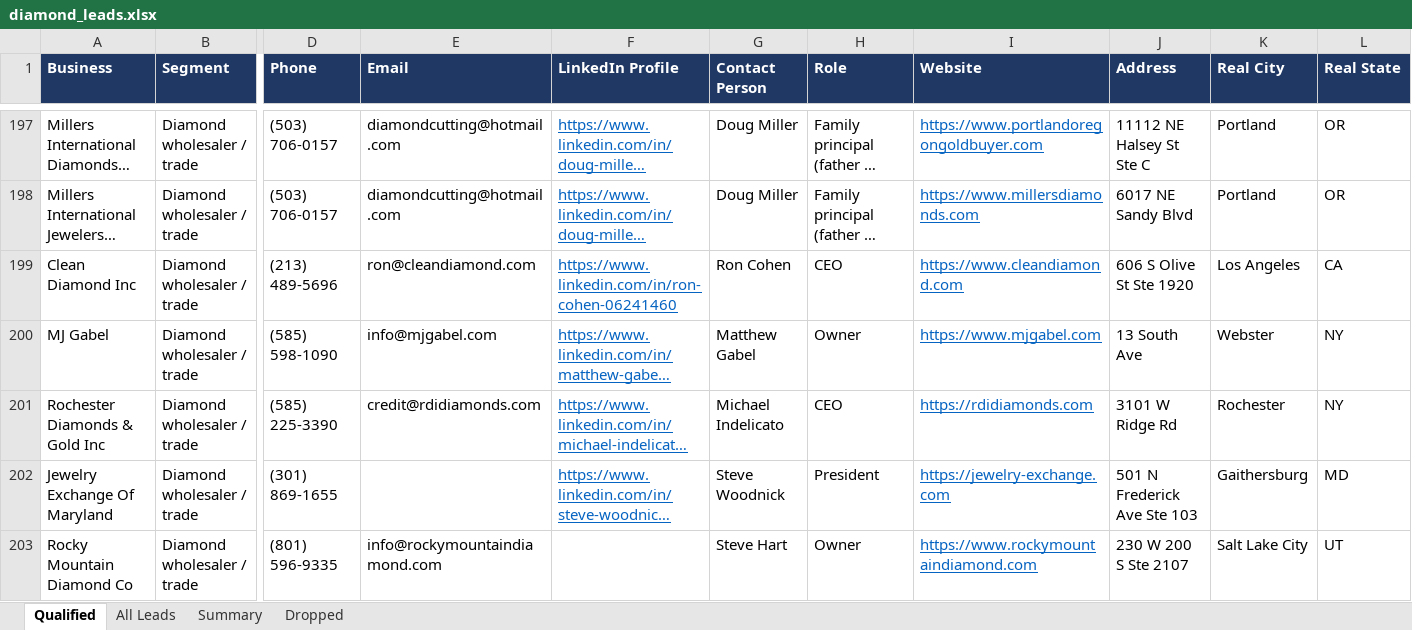
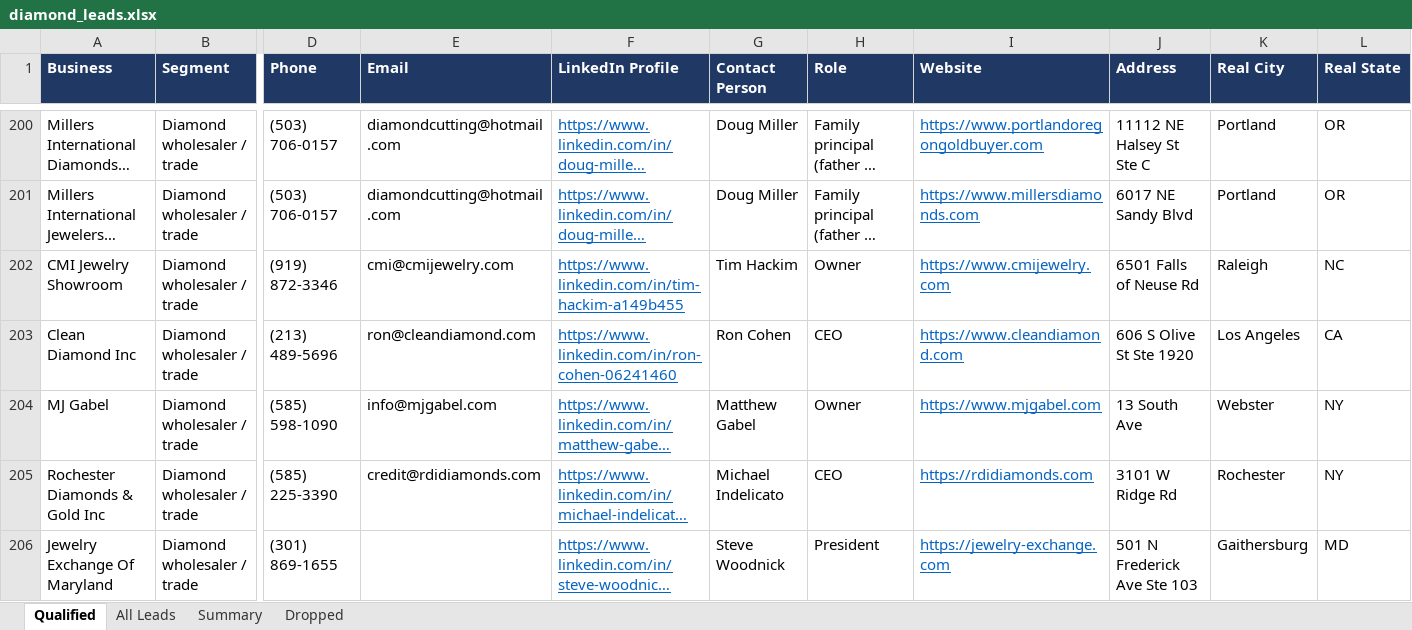
Before and after one commit to riyaansheth/claude-cloud, an Excel workbook: leadrun_diamonds/diamond_leads.xlsx, sheet Qualified, drawn as a sheet; only a part is shown, gaps mark what is left out; the shorter side is filled out with more unchanged rows; long unchanged cells end in …; values as stored, in another font and other column widths than the file's, no borders; rows hold the shown columns only; the diff covers the shown part only; the diff names each change by its address in the sheet, - before the commit and + after, or states it on an @@ line.

```diff
--- a/leadrun_diamonds/diamond_leads.xlsx (sheet Qualified)
+++ b/leadrun_diamonds/diamond_leads.xlsx (sheet Qualified)
+row 202: CMI Jewelry Showroom | Diamond wholesaler / trade | (919) 872-3346 | cmi@cmijewelry.com | https://www.linkedin.com/in/tim-hackim-a149b455 | Tim Hackim | Owner | https://www.cmijewelry.com | 6501 Falls of Neuse Rd | Raleigh | NC
```
Also changed, not shown: 7 added rows elsewhere in this sheet, sheet All Leads, sheet Dropped, sheet Summary, 4 other files.
